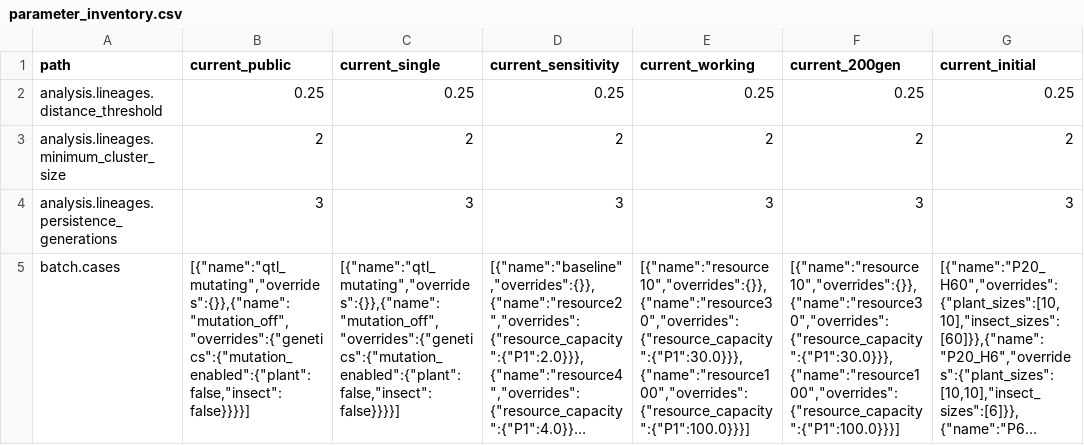
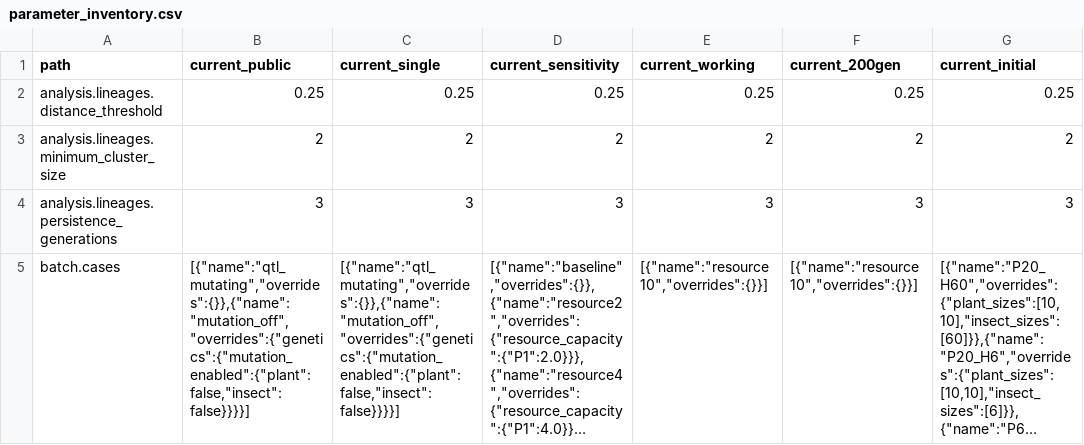
Before and after one commit to Amenyahui/EvoSim, a CSV file: docs/parameter_inventory.csv, drawn as a sheet; only a part is shown; long unchanged cells end in …; the diff covers the shown part only; the diff names each change by its address in the sheet, - before the commit and + after, or states it on an @@ line.

```diff
--- a/docs/parameter_inventory.csv
+++ b/docs/parameter_inventory.csv
-E5 (current_working): [{"name":"resource10","overrides":{}},{"name":"resource30","overrides":{"resource_capacity":{"P1":30.0}}},{"name":"resource100","overrides":{"resource_capacity":{"P1":100.0}}}]
+E5 (current_working): [{"name":"resource10","overrides":{}}]
-F5 (current_200gen): [{"name":"resource10","overrides":{}},{"name":"resource30","overrides":{"resource_capacity":{"P1":30.0}}},{"name":"resource100","overrides":{"resource_capacity":{"P1":100.0}}}]
+F5 (current_200gen): [{"name":"resource10","overrides":{}}]
```
Also changed, not shown: 7 edited cells elsewhere in this file, 6 other files.
